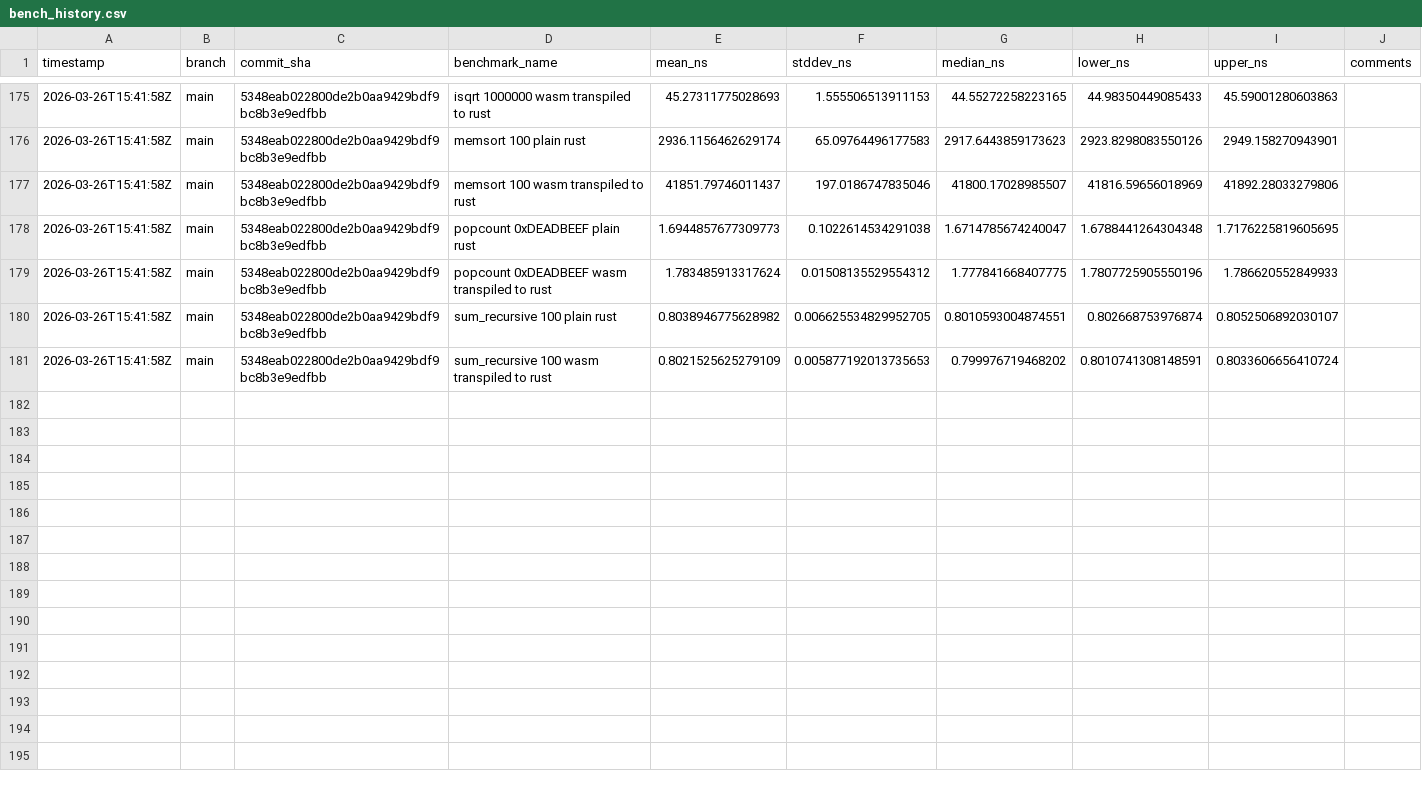
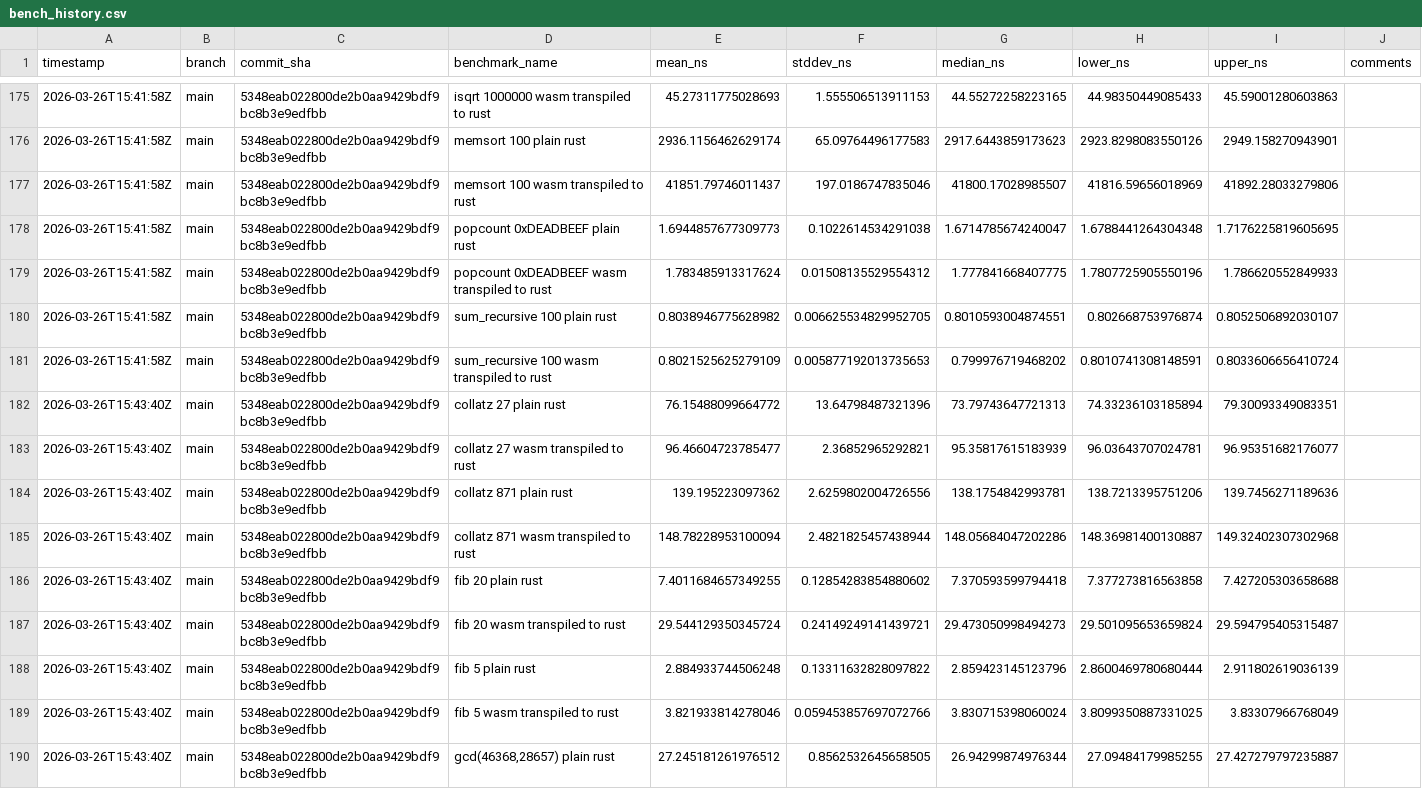
Before and after one commit to arnoox/herkos, a CSV file: bench_history.csv, drawn as a sheet; only a part is shown, gaps mark what is left out; the diff covers the shown part only.

Commit message:
bench: results for 5348eab02280

```diff
--- a/bench_history.csv
+++ b/bench_history.csv
@@ -181 +181,10 @@ timestamp,branch,commit_sha,benchmark_name,mean_ns,stddev_ns,median_ns,lower_ns,
 2026-03-26T15:41:58Z,main,5348eab022800de2b0aa9429bdf9bc8b3e9edfbb,sum_recursive 100 wasm transpiled to rust,0.8021525625279109,0.005877192013735653,0.799976719468202,0.8010741308148591,0.8033606656410724,
+2026-03-26T15:43:40Z,main,5348eab022800de2b0aa9429bdf9bc8b3e9edfbb,collatz 27 plain rust,76.15488099664772,13.64798487321396,73.79743647721313,74.33236103185894,79.30093349083351,
+2026-03-26T15:43:40Z,main,5348eab022800de2b0aa9429bdf9bc8b3e9edfbb,collatz 27 wasm transpiled to rust,96.46604723785477,2.36852965292821,95.35817615183939,96.03643707024781,96.95351682176077,
+2026-03-26T15:43:40Z,main,5348eab022800de2b0aa9429bdf9bc8b3e9edfbb,collatz 871 plain rust,139.195223097362,2.6259802004726556,138.1754842993781,138.7213395751206,139.7456271189636,
+2026-03-26T15:43:40Z,main,5348eab022800de2b0aa9429bdf9bc8b3e9edfbb,collatz 871 wasm transpiled to rust,148.78228953100094,2.4821825457438944,148.05684047202286,148.36981400130887,149.32402307302968,
+2026-03-26T15:43:40Z,main,5348eab022800de2b0aa9429bdf9bc8b3e9edfbb,fib 20 plain rust,7.4011684657349255,0.12854283854880602,7.370593599794418,7.377273816563858,7.427205303658688,
+2026-03-26T15:43:40Z,main,5348eab022800de2b0aa9429bdf9bc8b3e9edfbb,fib 20 wasm transpiled to rust,29.544129350345724,0.24149249141439721,29.473050998494273,29.501095653659824,29.594795405315487,
+2026-03-26T15:43:40Z,main,5348eab022800de2b0aa9429bdf9bc8b3e9edfbb,fib 5 plain rust,2.884933744506248,0.13311632828097822,2.859423145123796,2.8600469780680444,2.911802619036139,
+2026-03-26T15:43:40Z,main,5348eab022800de2b0aa9429bdf9bc8b3e9edfbb,fib 5 wasm transpiled to rust,3.821933814278046,0.059453857697072766,3.830715398060024,3.8099350887331025,3.83307966768049,
+2026-03-26T15:43:40Z,main,5348eab022800de2b0aa9429bdf9bc8b3e9edfbb,"gcd(46368,28657) plain rust",27.245181261976512,0.8562532645658505,26.94299874976344,27.09484179985255,27.427279797235887,
```
Also changed, not shown: 9 added rows elsewhere in this file.
